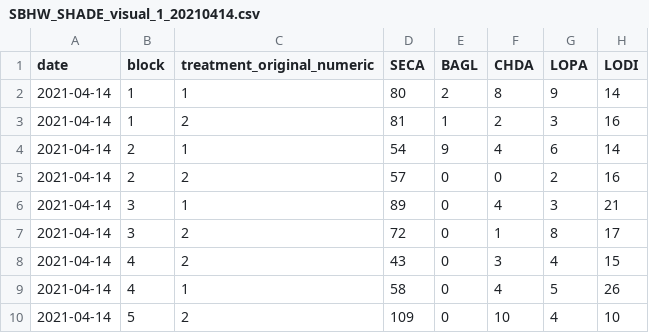
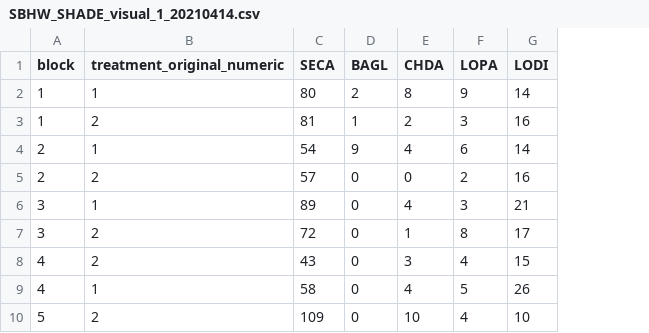
Before and after one commit to avhesketh/semibalanus, a CSV file: raw_data/shade/SBHW_SHADE_visual_1_20210414.csv, drawn as a sheet; only a part is shown; the diff names each change by its address in the sheet, - before the commit and + after, or states it on an @@ line.

```diff
--- a/raw_data/shade/SBHW_SHADE_visual_1_20210414.csv
+++ b/raw_data/shade/SBHW_SHADE_visual_1_20210414.csv
-column A (date), rows 2-10: all 2021-04-14
```
Also changed, not shown: raw_data/shade/SBHW_SHADE_visual_2_20210708.csv, 23 other files.
